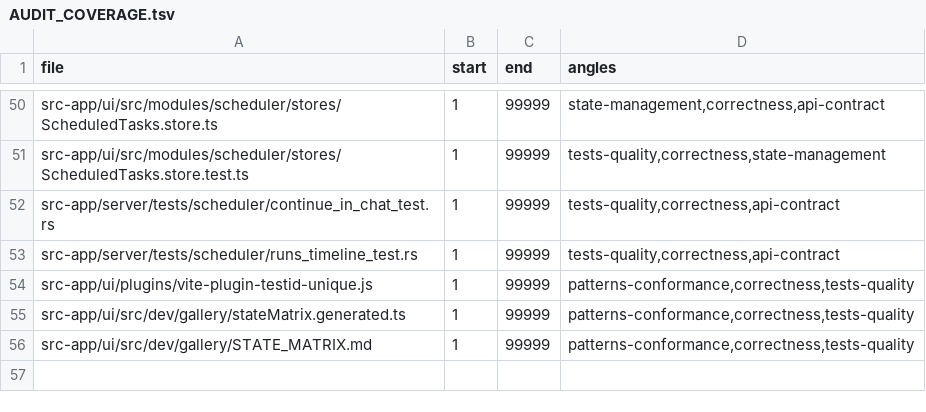
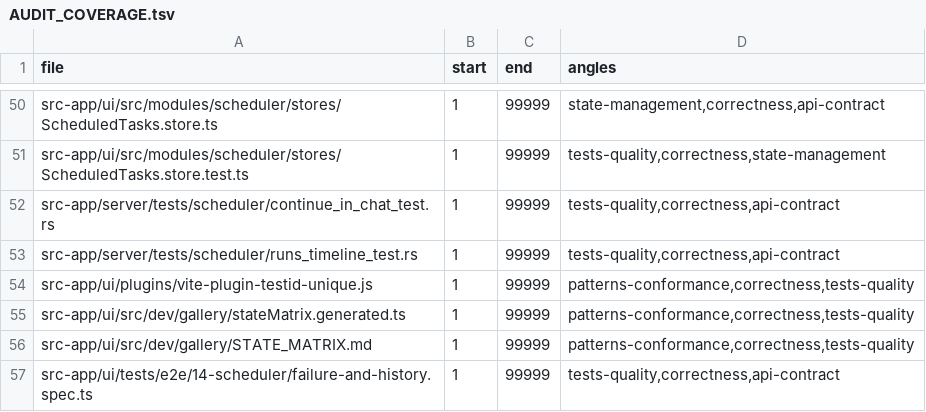
Before and after one commit to ziee-ai/ziee, a TSV file: .lifecycle/scheduled-tasks/AUDIT_COVERAGE.tsv, drawn as a sheet; only a part is shown, gaps mark what is left out; the diff names each change by its address in the sheet, - before the commit and + after, or states it on an @@ line.

Commit message:
lifecycle(scheduler): cover failure-and-history spec; restore RUNTIME_FINDINGS to main

```diff
--- a/.lifecycle/scheduled-tasks/AUDIT_COVERAGE.tsv
+++ b/.lifecycle/scheduled-tasks/AUDIT_COVERAGE.tsv
+row 57: src-app/ui/tests/e2e/14-scheduler/failure-and-history.spec.ts | 1 | 99999 | tests-quality,correctness,api-contract
```
Also changed, not shown: 1 other file.
